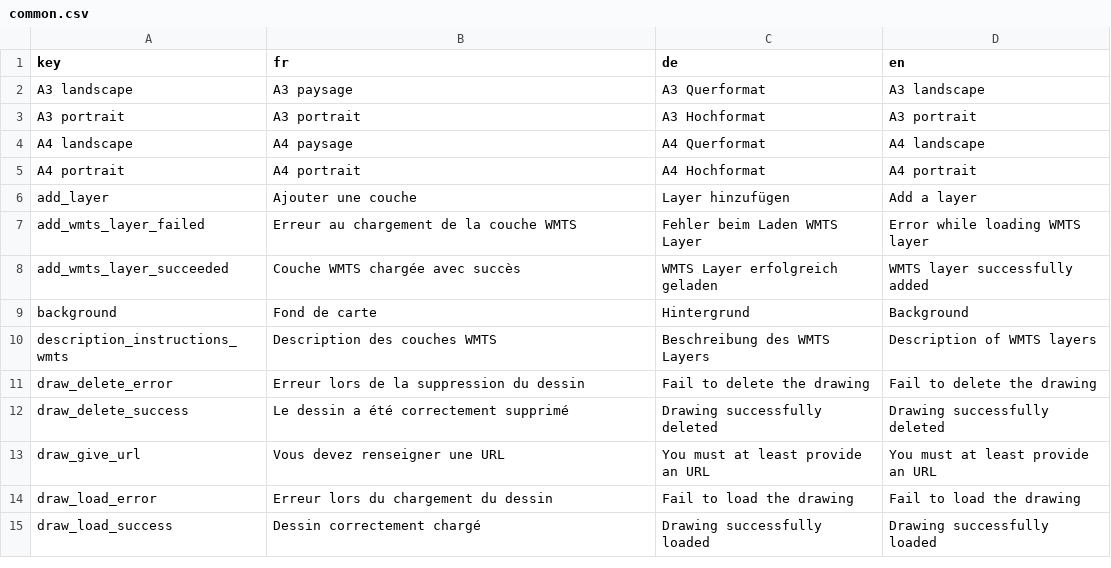
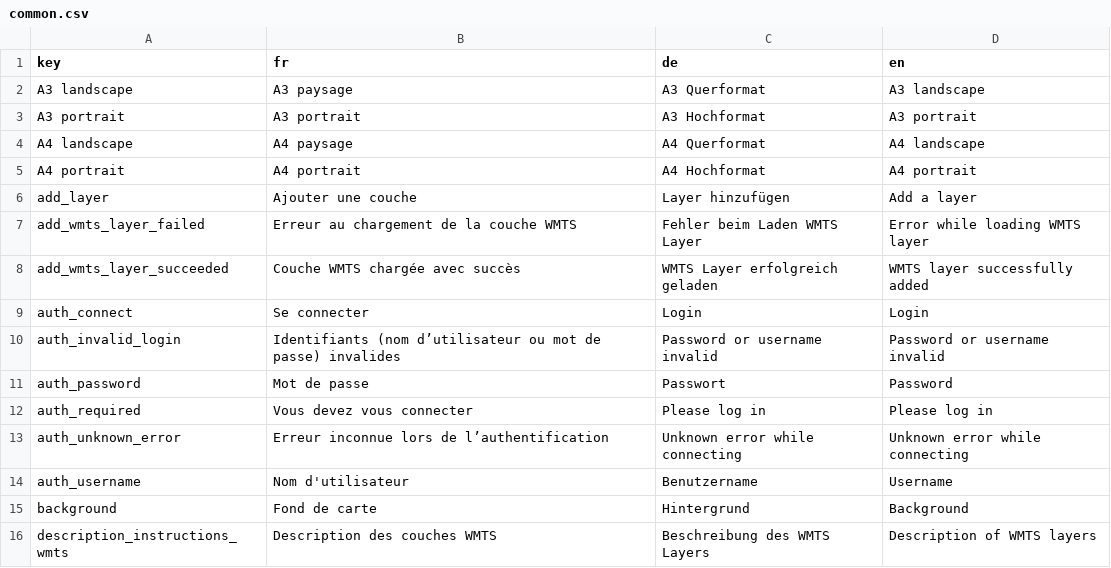
Before and after one commit to ioda-net/geo-infra, a CSV file: translations/common.csv, drawn as a sheet; only a part is shown; the shorter side is filled out with more unchanged rows; the diff names each change by its address in the sheet, - before the commit and + after, or states it on an @@ line.

Commit message:
Add translations for authentication

```diff
--- a/translations/common.csv
+++ b/translations/common.csv
+row 9: auth_connect | Se connecter | Login | Login
+row 10: auth_invalid_login | Identifiants (nom d’utilisateur ou mot de passe) invalides | Password or username invalid | Password or username invalid
+row 11: auth_password | Mot de passe | Passwort | Password
+row 12: auth_required | Vous devez vous connecter | Please log in | Please log in
+row 13: auth_unknown_error | Erreur inconnue lors de l’authentification | Unknown error while connecting | Unknown error while connecting
+row 14: auth_username | Nom d'utilisateur | Benutzername | Username
```
